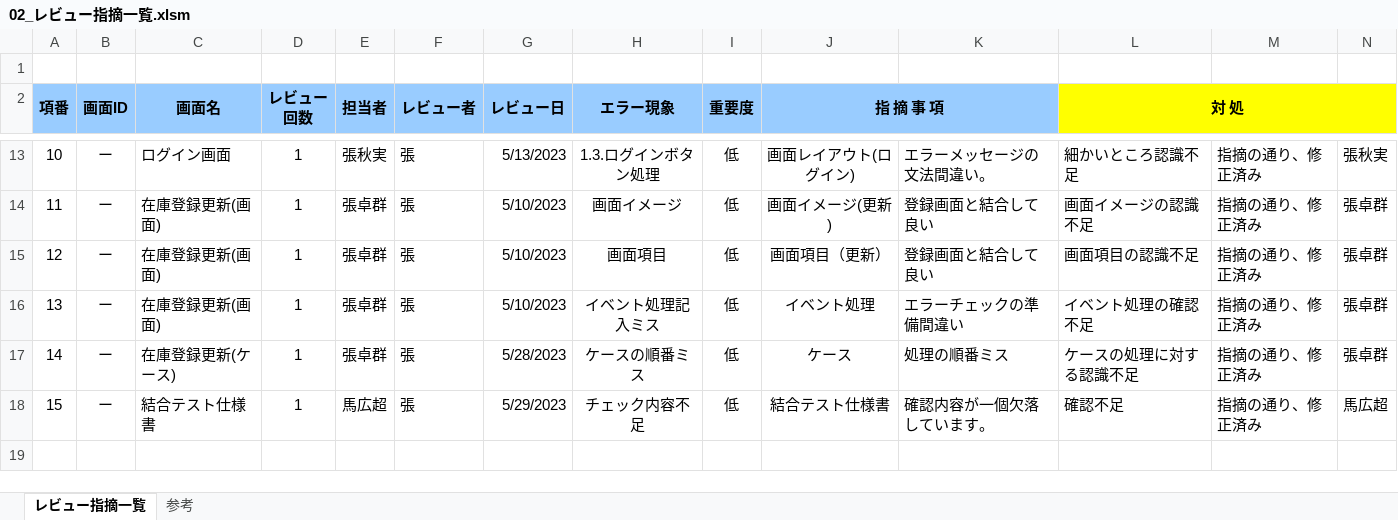
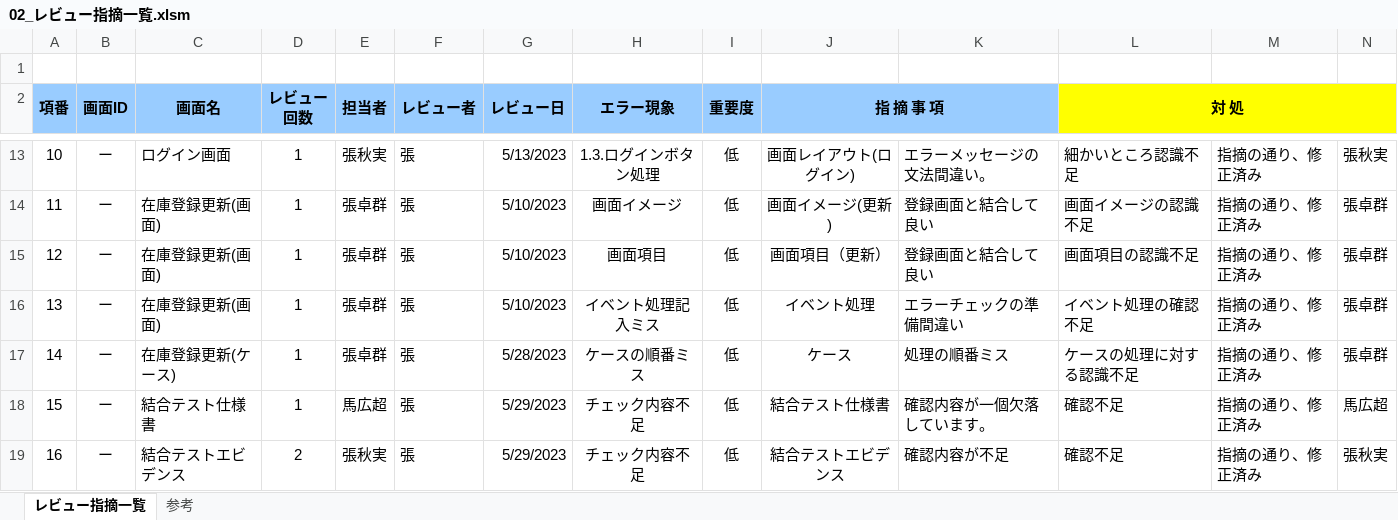
Before and after one commit to nts-ed/2023-05, an Excel workbook: 2023-05/202305/09_品質管理/02_レビュー指摘一覧.xlsm, sheet レビュー指摘一覧, drawn as a sheet; only a part is shown, gaps mark what is left out; values as stored, in another font and other column widths than the file's, no borders; rows hold the shown columns only; the diff names each change by its address in the sheet, - before the commit and + after, or states it on an @@ line.

Commit message:
Update 02_レビュー指摘一覧.xlsm

```diff
--- a/2023-05/202305/09_品質管理/02_レビュー指摘一覧.xlsm (sheet レビュー指摘一覧)
+++ b/2023-05/202305/09_品質管理/02_レビュー指摘一覧.xlsm (sheet レビュー指摘一覧)
+row 19: 16 | ー | 結合テストエビデンス | 2 | 張秋実 | 張 | 5/29/2023 | チェック内容不足 | 低 | 結合テストエビデンス | 確認内容が不足 | 確認不足 | 指摘の通り、修正済み | 張秋実
```
